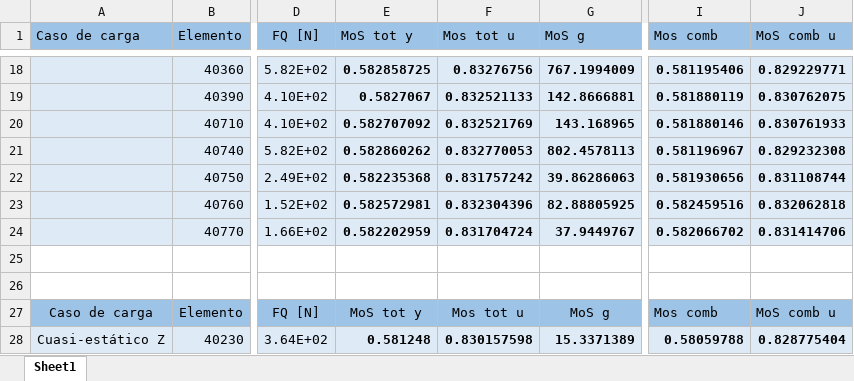
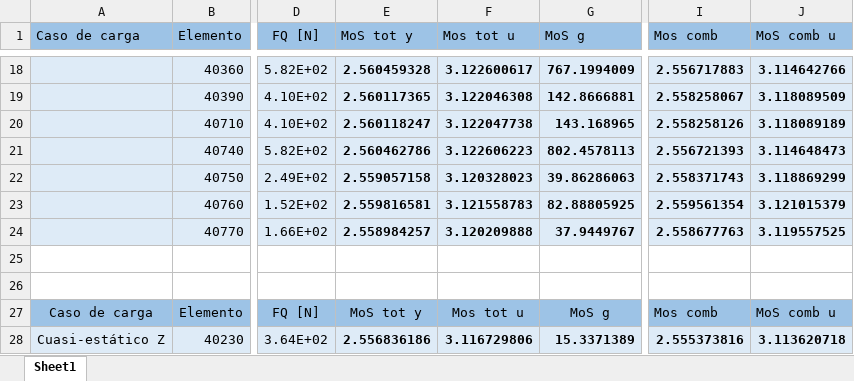
Before and after one commit to temisAP/Practica2_EUE, an Excel workbook: Satelite/Satelite.xlsx, sheet Sheet1, drawn as a sheet; only a part is shown, gaps mark what is left out; values as stored, in another font and other column widths than the file's, no borders; conditional formats not drawn; the diff covers the shown part only; the diff names each change by its address in the sheet, - before the commit and + after, or states it on an @@ line.

```diff
--- a/Satelite/Satelite.xlsx (sheet Sheet1)
+++ b/Satelite/Satelite.xlsx (sheet Sheet1)
-E18 (MoS tot y): 0.582858725
+E18 (MoS tot y): 2.560459328
-F18 (Mos tot u): 0.83276756
+F18 (Mos tot u): 3.122600617
-I18 (Mos comb): 0.581195406
+I18 (Mos comb): 2.556717883
-J18 (MoS comb u): 0.829229771
+J18 (MoS comb u): 3.114642766
-E19 (MoS tot y): 0.5827067
+E19 (MoS tot y): 2.560117365
-F19 (Mos tot u): 0.832521133
+F19 (Mos tot u): 3.122046308
-I19 (Mos comb): 0.581880119
+I19 (Mos comb): 2.558258067
-J19 (MoS comb u): 0.830762075
+J19 (MoS comb u): 3.118089509
-E20 (MoS tot y): 0.582707092
+E20 (MoS tot y): 2.560118247
-F20 (Mos tot u): 0.832521769
+F20 (Mos tot u): 3.122047738
-I20 (Mos comb): 0.581880146
+I20 (Mos comb): 2.558258126
-J20 (MoS comb u): 0.830761933
+J20 (MoS comb u): 3.118089189
-E21 (MoS tot y): 0.582860262
+E21 (MoS tot y): 2.560462786
-F21 (Mos tot u): 0.832770053
+F21 (Mos tot u): 3.122606223
-I21 (Mos comb): 0.581196967
+I21 (Mos comb): 2.556721393
-J21 (MoS comb u): 0.829232308
+J21 (MoS comb u): 3.114648473
-E22 (MoS tot y): 0.582235368
+E22 (MoS tot y): 2.559057158
-F22 (Mos tot u): 0.831757242
+F22 (Mos tot u): 3.120328023
-I22 (Mos comb): 0.581930656
+I22 (Mos comb): 2.558371743
-J22 (MoS comb u): 0.831108744
+J22 (MoS comb u): 3.118869299
-E23 (MoS tot y): 0.582572981
+E23 (MoS tot y): 2.559816581
-F23 (Mos tot u): 0.832304396
+F23 (Mos tot u): 3.121558783
-I23 (Mos comb): 0.582459516
+I23 (Mos comb): 2.559561354
-J23 (MoS comb u): 0.832062818
+J23 (MoS comb u): 3.121015379
-E24 (MoS tot y): 0.582202959
+E24 (MoS tot y): 2.558984257
-F24 (Mos tot u): 0.831704724
+F24 (Mos tot u): 3.120209888
-I24 (Mos comb): 0.582066702
+I24 (Mos comb): 2.558677763
-J24 (MoS comb u): 0.831414706
+J24 (MoS comb u): 3.119557525
-E28 (MoS tot y): 0.581248
+E28 (MoS tot y): 2.556836186
-F28 (Mos tot u): 0.830157598
+F28 (Mos tot u): 3.116729806
-I28 (Mos comb): 0.58059788
+I28 (Mos comb): 2.555373816
-J28 (MoS comb u): 0.828775404
+J28 (MoS comb u): 3.113620718
```
Also changed, not shown: 12 added rows, 1 removed row, 435 edited cells, cell formats and merged cells elsewhere in this sheet, 8 other files.
